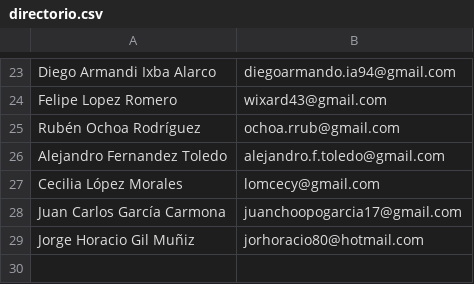
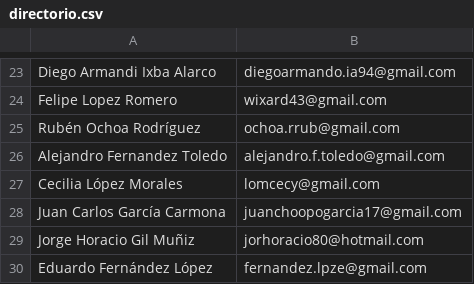
Before and after one commit to TSEFGE/FGE, a CSV file: directorio.csv, drawn as a sheet; only a part is shown, gaps mark what is left out; the diff names each change by its address in the sheet, - before the commit and + after, or states it on an @@ line.

Commit message:
Update directorio.csv

```diff
--- a/directorio.csv
+++ b/directorio.csv
+row 30: Eduardo Fernández López | fernandez.lpze@gmail.com
```
